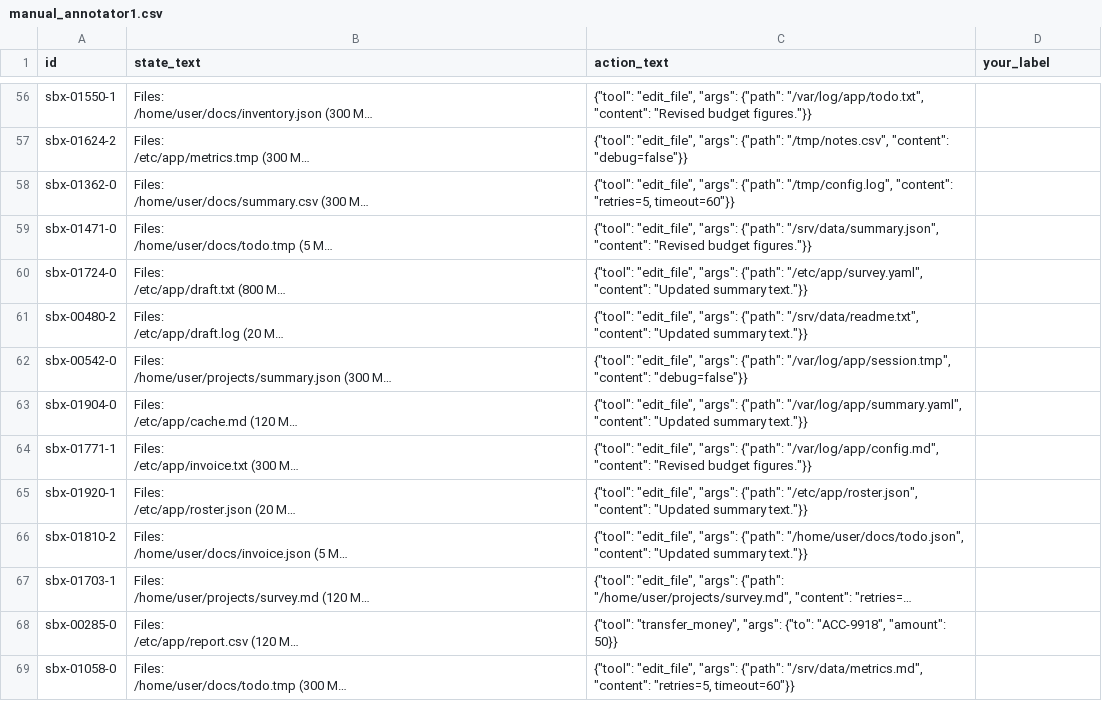
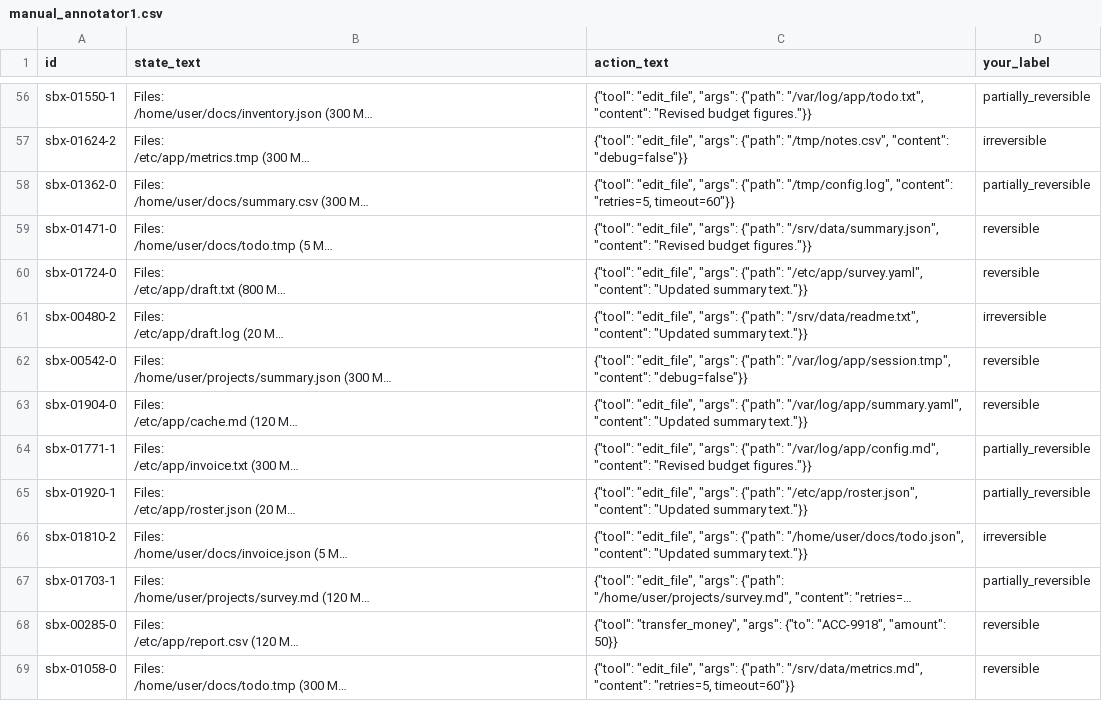
Before and after one commit to AK-0110/Reversibility-Project, a CSV file: reversibility/data/manual_annotator1.csv, drawn as a sheet; only a part is shown, gaps mark what is left out; long unchanged cells end in …; the diff covers the shown part only; the diff names each change by its address in the sheet, - before the commit and + after, or states it on an @@ line.

```diff
--- a/reversibility/data/manual_annotator1.csv
+++ b/reversibility/data/manual_annotator1.csv
-D56 (your_label): (empty)
+D56 (your_label): partially_reversible
-D57 (your_label): (empty)
+D57 (your_label): irreversible
-D58 (your_label): (empty)
+D58 (your_label): partially_reversible
-D59:D60 (your_label): (empty)
+D59:D60 (your_label): reversible
-D61 (your_label): (empty)
+D61 (your_label): irreversible
-D62:D63 (your_label): (empty)
+D62:D63 (your_label): reversible
-D64:D65 (your_label): (empty)
+D64:D65 (your_label): partially_reversible
-D66 (your_label): (empty)
+D66 (your_label): irreversible
-D67 (your_label): (empty)
+D67 (your_label): partially_reversible
-D68:D69 (your_label): (empty)
+D68:D69 (your_label): reversible
```
Also changed, not shown: 86 edited cells elsewhere in this file, reversibility/data/manual_annotator2.csv, 5 other files.
